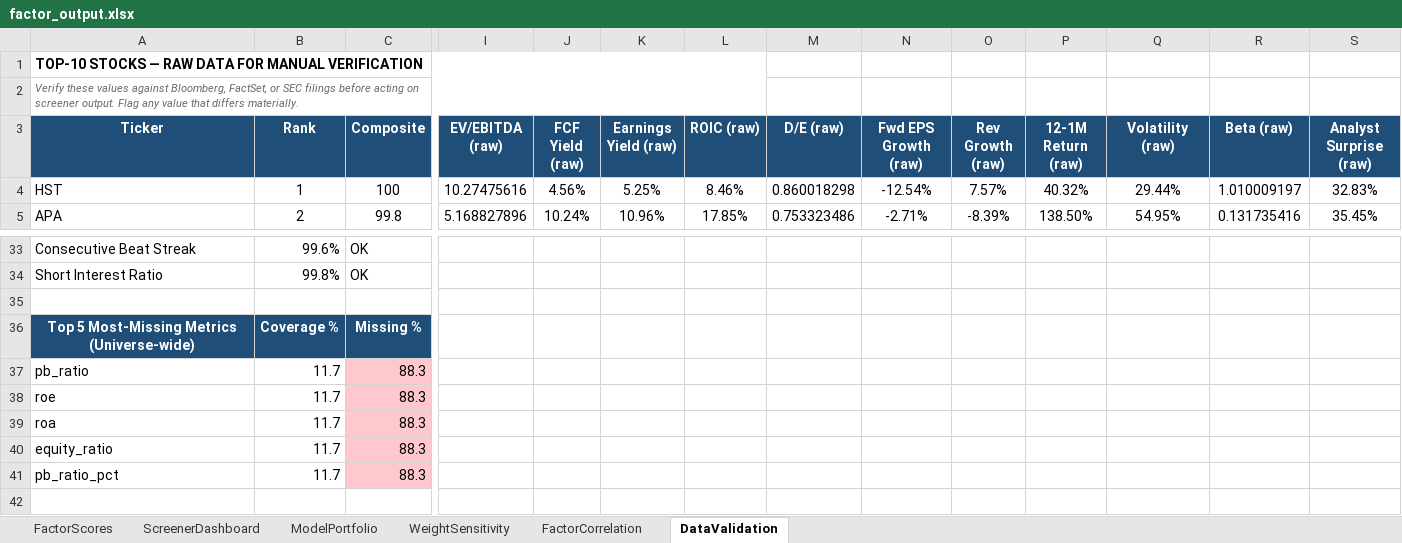
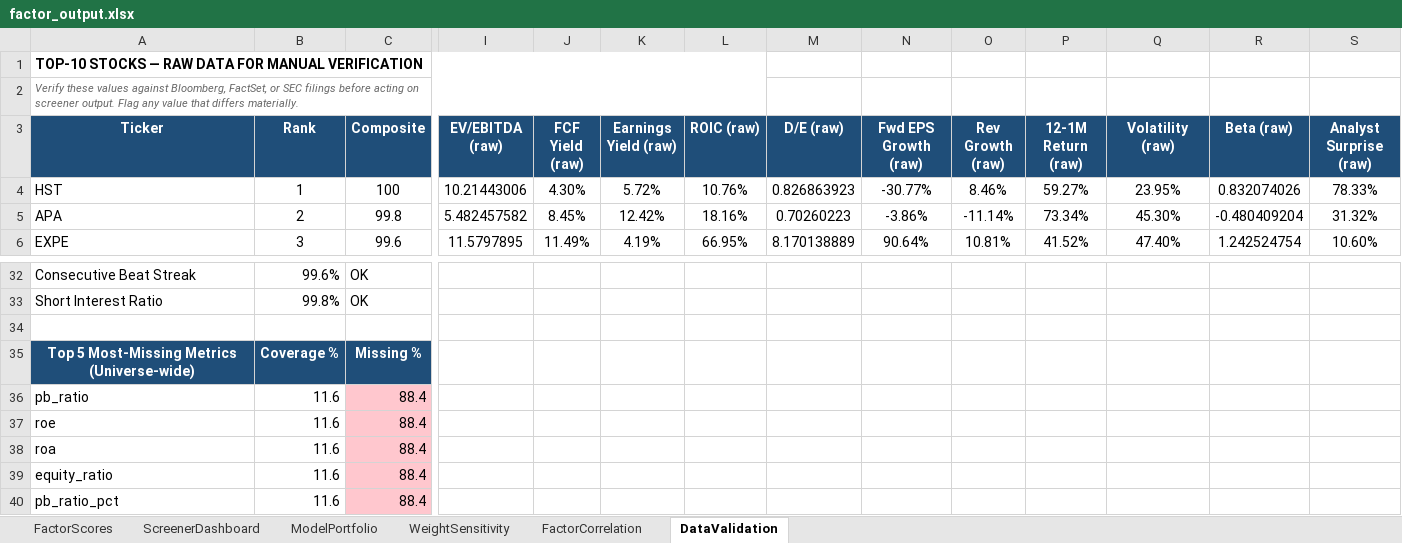
Before and after one commit to CalebSmit/screener-dashboard, an Excel workbook: factor_output.xlsx, sheet DataValidation, drawn as a sheet; only a part is shown, gaps mark what is left out; values as stored, in another font and other column widths than the file's, no borders; addresses are those after the commit; rows hold the shown columns only; the diff covers the shown part only; the diff names each change by its address in the sheet, - before the commit and + after, or states it on an @@ line.

Commit message:
Update dashboard with fresh data (2026-07-28)
Refresh screener with live yfinance data (507 stocks scored, 2 delisted).

Fixes required to complete the run on this Windows machine:
- Replace Unicode arrow with ASCII '<->' in high-correlation print
  (run_screener.py:1440) to avoid CP1252 UnicodeEncodeError crash.
- Ignore local .certs/ CA bundle (certifi + Avast TLS-interception root)
  used to restore HTTPS fetch; Avast Web/Mail Shield was re-signing certs
  and breaking curl_cffi verification for all 503 tickers.

```diff
--- a/factor_output.xlsx (sheet DataValidation)
+++ b/factor_output.xlsx (sheet DataValidation)
-I4 (EV/EBITDA (raw)): 10.27475616
+I4 (EV/EBITDA (raw)): 10.21443006
-J4 (FCF Yield (raw)): 4.56%
+J4 (FCF Yield (raw)): 4.30%
-K4 (Earnings Yield (raw)): 5.25%
+K4 (Earnings Yield (raw)): 5.72%
-L4 (ROIC (raw)): 8.46%
+L4 (ROIC (raw)): 10.76%
-M4 (D/E (raw)): 0.860018298
+M4 (D/E (raw)): 0.826863923
-N4 (Fwd EPS Growth (raw)): -12.54%
+N4 (Fwd EPS Growth (raw)): -30.77%
-O4 (Rev Growth (raw)): 7.57%
+O4 (Rev Growth (raw)): 8.46%
-P4 (12-1M Return (raw)): 40.32%
+P4 (12-1M Return (raw)): 59.27%
-Q4 (Volatility (raw)): 29.44%
+Q4 (Volatility (raw)): 23.95%
-R4 (Beta (raw)): 1.010009197
+R4 (Beta (raw)): 0.832074026
-S4 (Analyst Surprise (raw)): 32.83%
+S4 (Analyst Surprise (raw)): 78.33%
-I5 (EV/EBITDA (raw)): 5.168827896
+I5 (EV/EBITDA (raw)): 5.482457582
-J5 (FCF Yield (raw)): 10.24%
+J5 (FCF Yield (raw)): 8.45%
-K5 (Earnings Yield (raw)): 10.96%
+K5 (Earnings Yield (raw)): 12.42%
-L5 (ROIC (raw)): 17.85%
+L5 (ROIC (raw)): 18.16%
-M5 (D/E (raw)): 0.753323486
+M5 (D/E (raw)): 0.70260223
-N5 (Fwd EPS Growth (raw)): -2.71%
+N5 (Fwd EPS Growth (raw)): -3.86%
-O5 (Rev Growth (raw)): -8.39%
+O5 (Rev Growth (raw)): -11.14%
-P5 (12-1M Return (raw)): 138.50%
+P5 (12-1M Return (raw)): 73.34%
-Q5 (Volatility (raw)): 54.95%
+Q5 (Volatility (raw)): 45.30%
-R5 (Beta (raw)): 0.131735416
+R5 (Beta (raw)): -0.480409204
-S5 (Analyst Surprise (raw)): 35.45%
+S5 (Analyst Surprise (raw)): 31.32%
+row 6: EXPE | 3 | 99.6 | 11.5797895 | 11.49% | 4.19% | 66.95% | 8.170138889 | 90.64% | 10.81% | 41.52% | 47.40% | 1.242524754 | 10.60%
-B36:B40 (Rank): 11.7
+B36:B40 (Rank): 11.6
-C36:C40 (Composite): 88.3
+C36:C40 (Composite): 88.4
```
Also changed, not shown: 4 added rows, 6 removed rows, 112 edited cells and cell formats elsewhere in this sheet, sheet FactorScores, sheet FactorCorrelation, sheet ScreenerDashboard, sheet ModelPortfolio, sheet WeightSensitivity, 19 other files.
